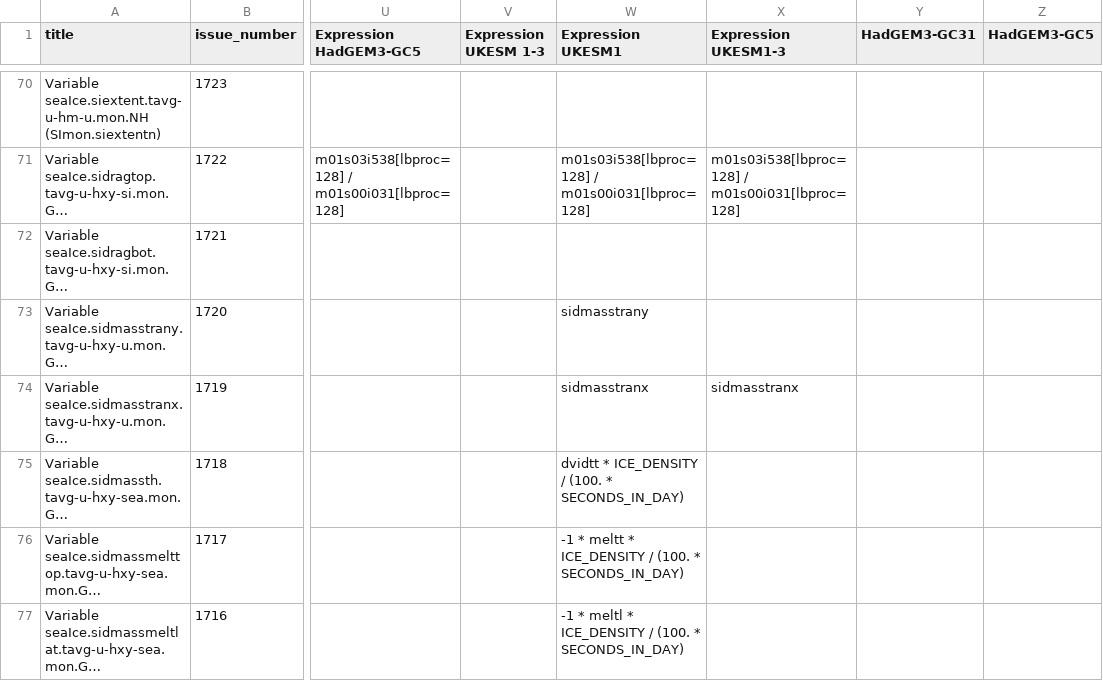
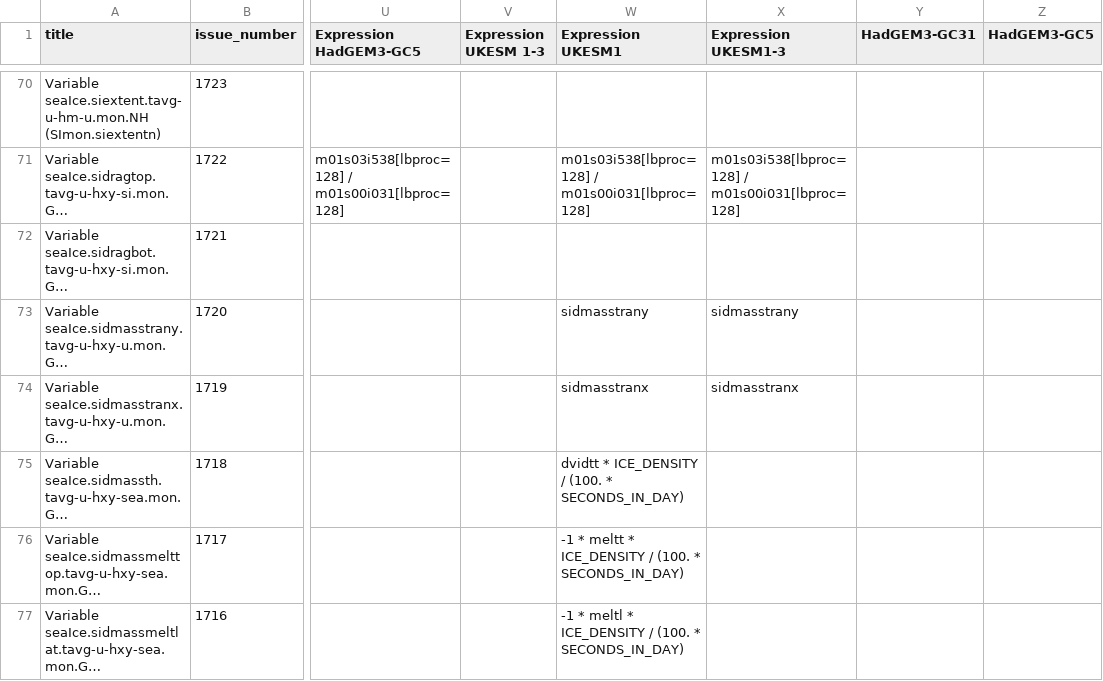
Before and after one commit to UKNCSP/CDDS-CMIP7-mappings, a CSV file: data/seaIce_mappings.csv, drawn as a sheet; only a part is shown, gaps mark what is left out; long unchanged cells end in …; the diff names each change by its address in the sheet, - before the commit and + after, or states it on an @@ line.

```diff
--- a/data/seaIce_mappings.csv
+++ b/data/seaIce_mappings.csv
-X73 (Expression UKESM1-3): (empty)
+X73 (Expression UKESM1-3): sidmasstrany
```
Also changed, not shown: data/seaIce_mappings_CMIP6.csv, 2 other files.
